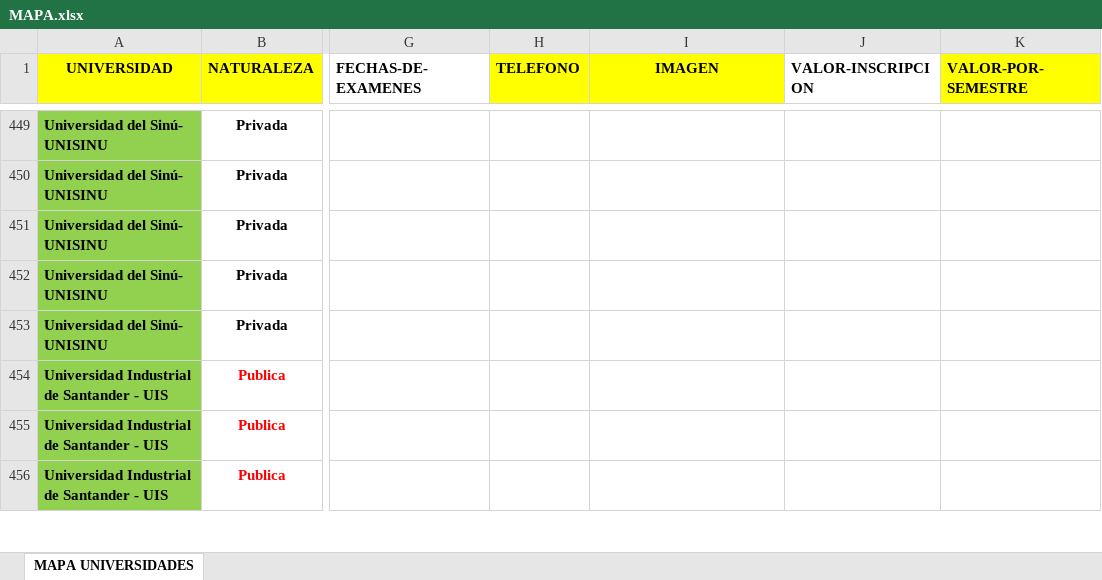
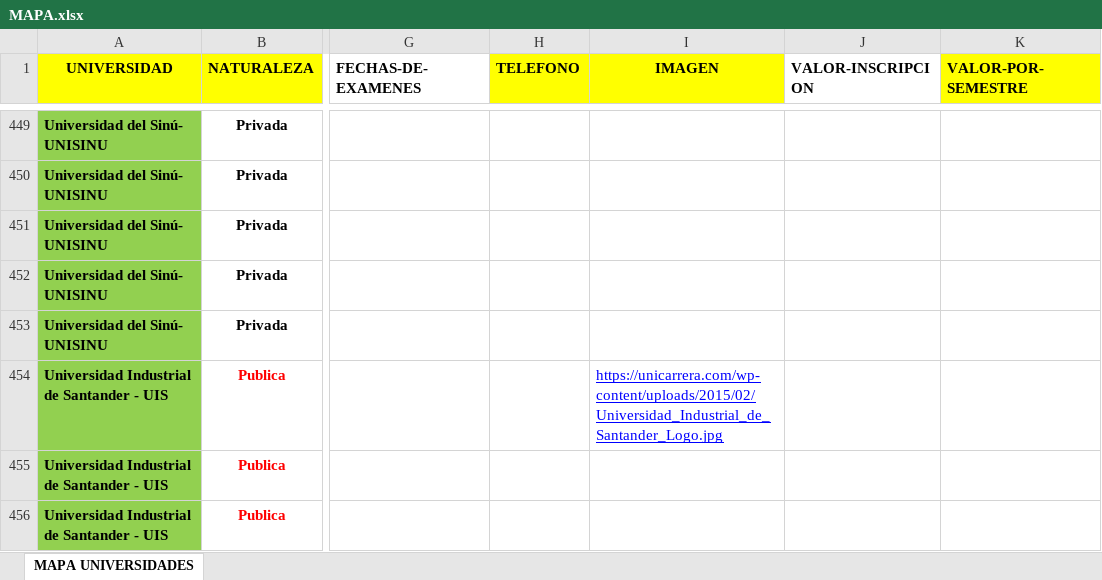
Before and after one commit to jonathanGonzalez/mapa-interactivo, an Excel workbook: data/MAPA.xlsx, sheet MAPA UNIVERSIDADES, drawn as a sheet; only a part is shown, gaps mark what is left out; values as stored, in another font and other column widths than the file's, no borders; charts and pictures not drawn; the diff covers the shown part only; the diff names each change by its address in the sheet, - before the commit and + after, or states it on an @@ line.

Commit message:
se agregan dos logos restantes y se  quitan lkos datos undefined

```diff
--- a/data/MAPA.xlsx (sheet MAPA UNIVERSIDADES)
+++ b/data/MAPA.xlsx (sheet MAPA UNIVERSIDADES)
-I454 (IMAGEN): (empty)
+I454 (IMAGEN): https://unicarrera.com/wp-content/uploads/2015/02/Universidad_Industrial_de_Santander_Logo.jpg
```
Also changed, not shown: 1 edited cell elsewhere in this sheet, 3 other files.
